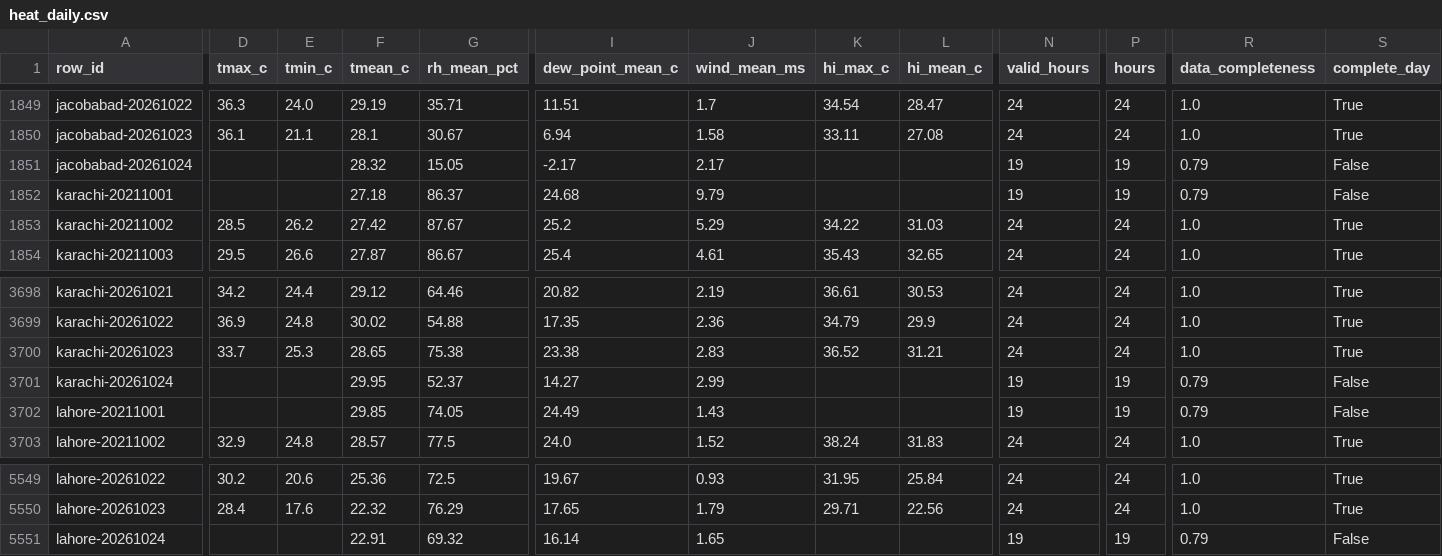
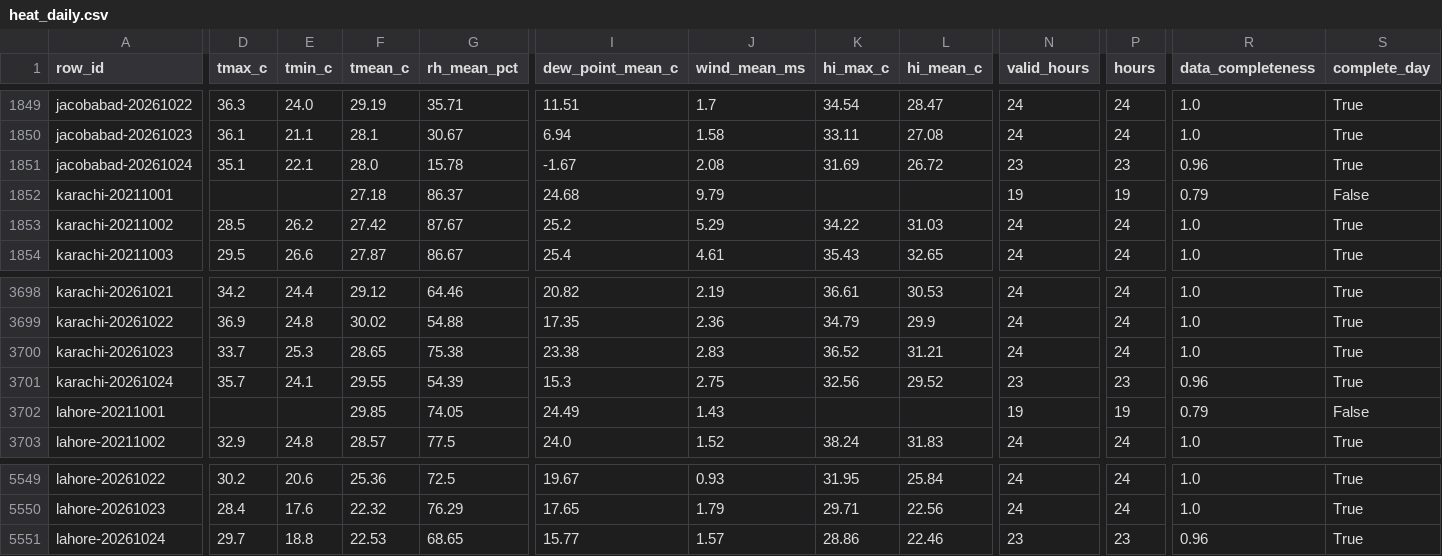
Before and after one commit to laiba2526/heatshield-pakistan, a CSV file: data/gold/heat_daily.csv, drawn as a sheet; only a part is shown, gaps mark what is left out; the diff covers the shown part only; the diff names each change by its address in the sheet, - before the commit and + after, or states it on an @@ line.

```diff
--- a/data/gold/heat_daily.csv
+++ b/data/gold/heat_daily.csv
-D1851 (tmax_c): (empty)
+D1851 (tmax_c): 35.1
-E1851 (tmin_c): (empty)
+E1851 (tmin_c): 22.1
-F1851 (tmean_c): 28.32
+F1851 (tmean_c): 28.0
-G1851 (rh_mean_pct): 15.05
+G1851 (rh_mean_pct): 15.78
-I1851 (dew_point_mean_c): -2.17
+I1851 (dew_point_mean_c): -1.67
-J1851 (wind_mean_ms): 2.17
+J1851 (wind_mean_ms): 2.08
-K1851 (hi_max_c): (empty)
+K1851 (hi_max_c): 31.69
-L1851 (hi_mean_c): (empty)
+L1851 (hi_mean_c): 26.72
-N1851 (valid_hours): 19
+N1851 (valid_hours): 23
-P1851 (hours): 19
+P1851 (hours): 23
-R1851 (data_completeness): 0.79
+R1851 (data_completeness): 0.96
-S1851 (complete_day): False
+S1851 (complete_day): True
-D3701 (tmax_c): (empty)
+D3701 (tmax_c): 35.7
-E3701 (tmin_c): (empty)
+E3701 (tmin_c): 24.1
-F3701 (tmean_c): 29.95
+F3701 (tmean_c): 29.55
-G3701 (rh_mean_pct): 52.37
+G3701 (rh_mean_pct): 54.39
-I3701 (dew_point_mean_c): 14.27
+I3701 (dew_point_mean_c): 15.3
-J3701 (wind_mean_ms): 2.99
+J3701 (wind_mean_ms): 2.75
-K3701 (hi_max_c): (empty)
+K3701 (hi_max_c): 32.56
-L3701 (hi_mean_c): (empty)
+L3701 (hi_mean_c): 29.52
-N3701 (valid_hours): 19
+N3701 (valid_hours): 23
-P3701 (hours): 19
+P3701 (hours): 23
-R3701 (data_completeness): 0.79
+R3701 (data_completeness): 0.96
-S3701 (complete_day): False
+S3701 (complete_day): True
-D5551 (tmax_c): (empty)
+D5551 (tmax_c): 29.7
-E5551 (tmin_c): (empty)
+E5551 (tmin_c): 18.8
-F5551 (tmean_c): 22.91
+F5551 (tmean_c): 22.53
-G5551 (rh_mean_pct): 69.32
+G5551 (rh_mean_pct): 68.65
-I5551 (dew_point_mean_c): 16.14
+I5551 (dew_point_mean_c): 15.77
-J5551 (wind_mean_ms): 1.65
+J5551 (wind_mean_ms): 1.57
-K5551 (hi_max_c): (empty)
+K5551 (hi_max_c): 28.86
-L5551 (hi_mean_c): (empty)
+L5551 (hi_mean_c): 22.46
-N5551 (valid_hours): 19
+N5551 (valid_hours): 23
-P5551 (hours): 19
+P5551 (hours): 23
-R5551 (data_completeness): 0.79
+R5551 (data_completeness): 0.96
-S5551 (complete_day): False
+S5551 (complete_day): True
```
Also changed, not shown: 6 edited cells elsewhere in this file, data/gold/forecast_daily.csv, data/gold/predictions.csv, 11 other files.
